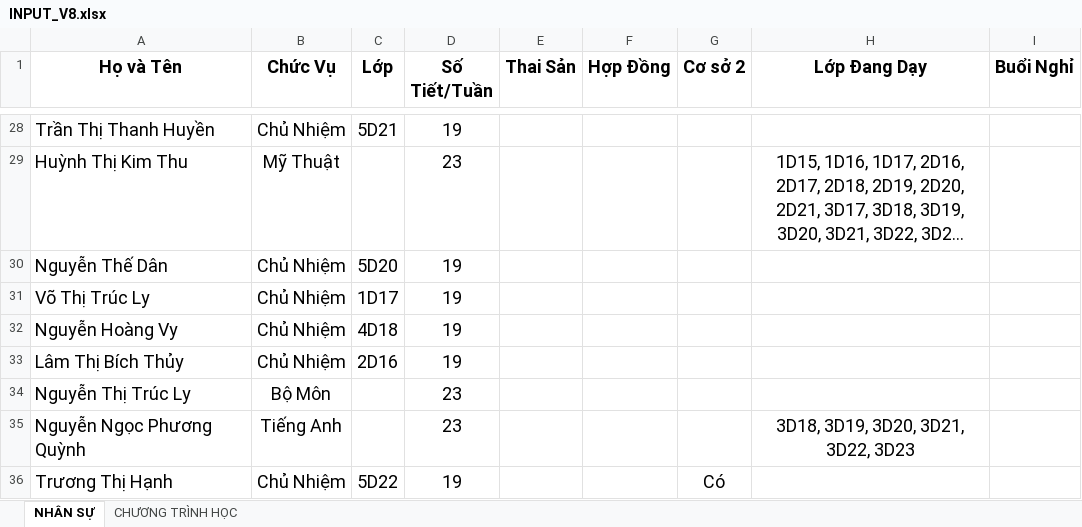
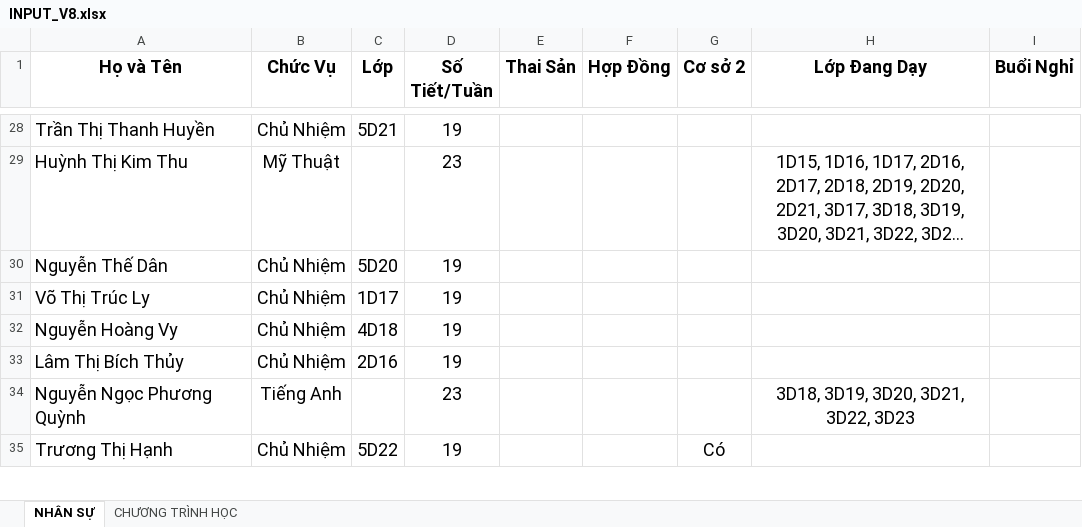
Before and after one commit to Maingochoanglong/TKB, an Excel workbook: data/INPUT_V8.xlsx, sheet NHÂN SỰ, drawn as a sheet; only a part is shown, gaps mark what is left out; long unchanged cells end in …; values as stored, in another font and other column widths than the file's, no borders; the diff names each change by its address in the sheet, - before the commit and + after, or states it on an @@ line.

```diff
--- a/data/INPUT_V8.xlsx (sheet NHÂN SỰ)
+++ b/data/INPUT_V8.xlsx (sheet NHÂN SỰ)
-row 34: Nguyễn Thị Trúc Ly | Bộ Môn |  | 23
```
Also changed, not shown: 4 other files.
